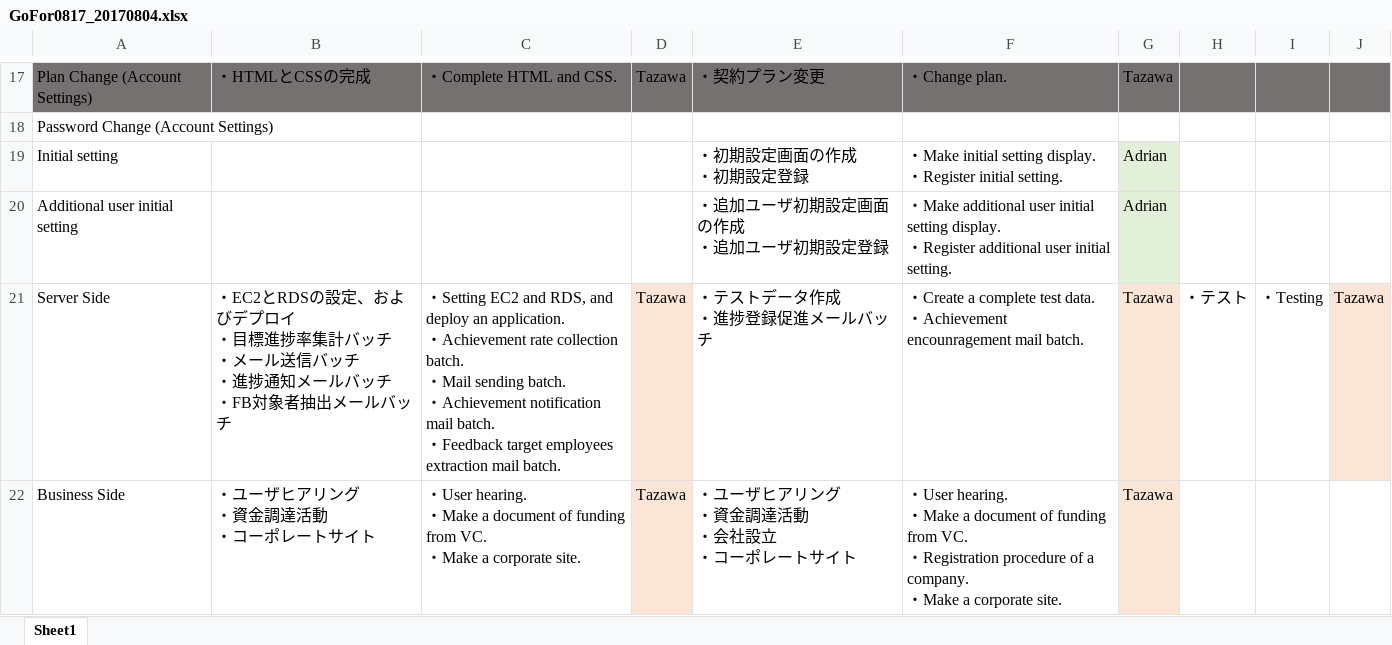
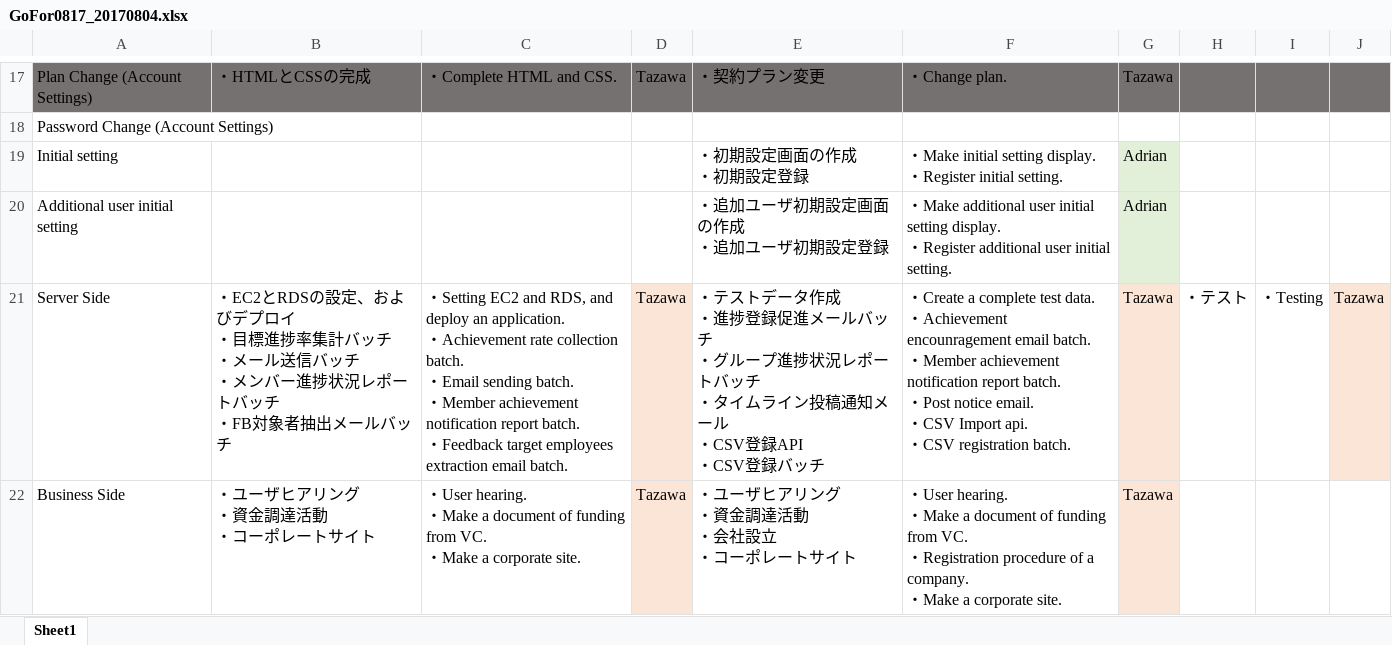
Before and after one commit to naoharu-tazawa/skrum, an Excel workbook: skrum_docs/01_WBS/GoFor0817_20170804.xlsx, sheet Sheet1, drawn as a sheet; only a part is shown, gaps mark what is left out; values as stored, in another font and other column widths than the file's, no borders; charts and pictures not drawn; ↵ is a line break in a cell; the diff names each change by its address in the sheet, - before the commit and + after, or states it on an @@ line.

```diff
--- a/skrum_docs/01_WBS/GoFor0817_20170804.xlsx (sheet Sheet1)
+++ b/skrum_docs/01_WBS/GoFor0817_20170804.xlsx (sheet Sheet1)
-B21: …ッチ ↵ ・進捗通知メールバッチ…
+B21: …ッチ ↵ ・メンバー進捗状況レポートバッチ…
-C21: …batch. ↵ ・Mail sending batch. ↵ ・Achievement notification mail batch. ↵ ・Feedback target employees extraction mail batch.
+C21: …batch. ↵ ・Email sending batch. ↵ ・Member achievement notification report batch. ↵ ・Feedback target employees extraction email batch.
-E21: …ルバッチ
+E21: …ルバッチ ↵ ・グループ進捗状況レポートバッチ ↵ ・タイムライン投稿通知メール ↵ ・CSV登録API ↵ ・CSV登録バッチ
-F21: …Achievement encounragement mail batch.
+F21: …Achievement encounragement email batch. ↵ ・Member achievement notification report batch. ↵ ・Post notice email. ↵ ・CSV Import api. ↵ ・CSV registration batch.
```
Also changed, not shown: skrum_docs/02_SpecificationDocs/APIList.xlsx, skrum_docs/02_SpecificationDocs/BATCHList.xlsx, 20 other files.
